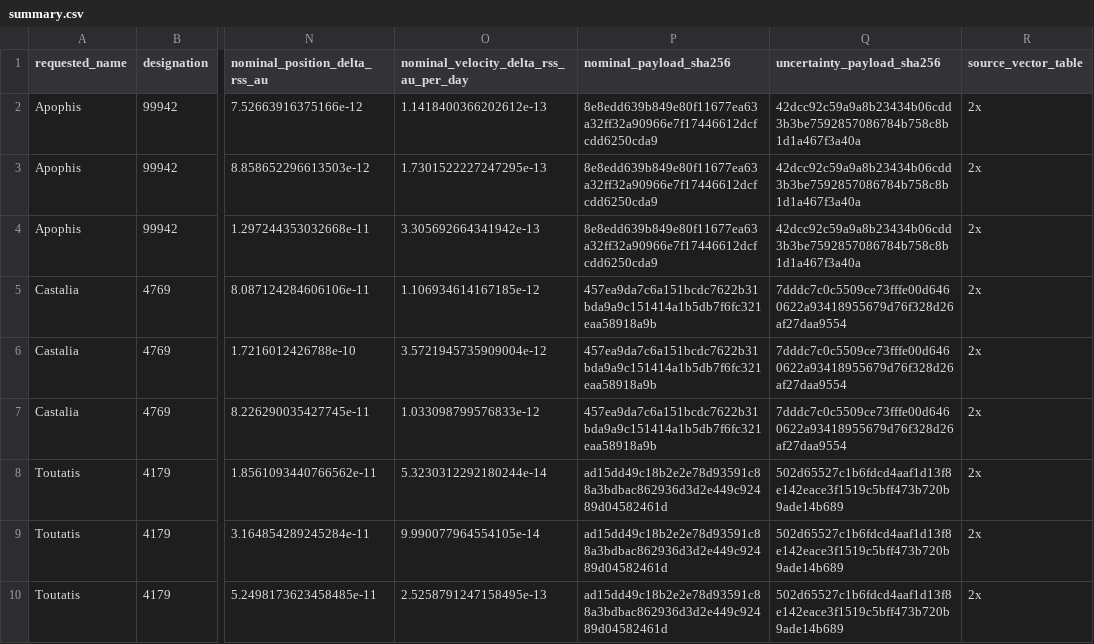
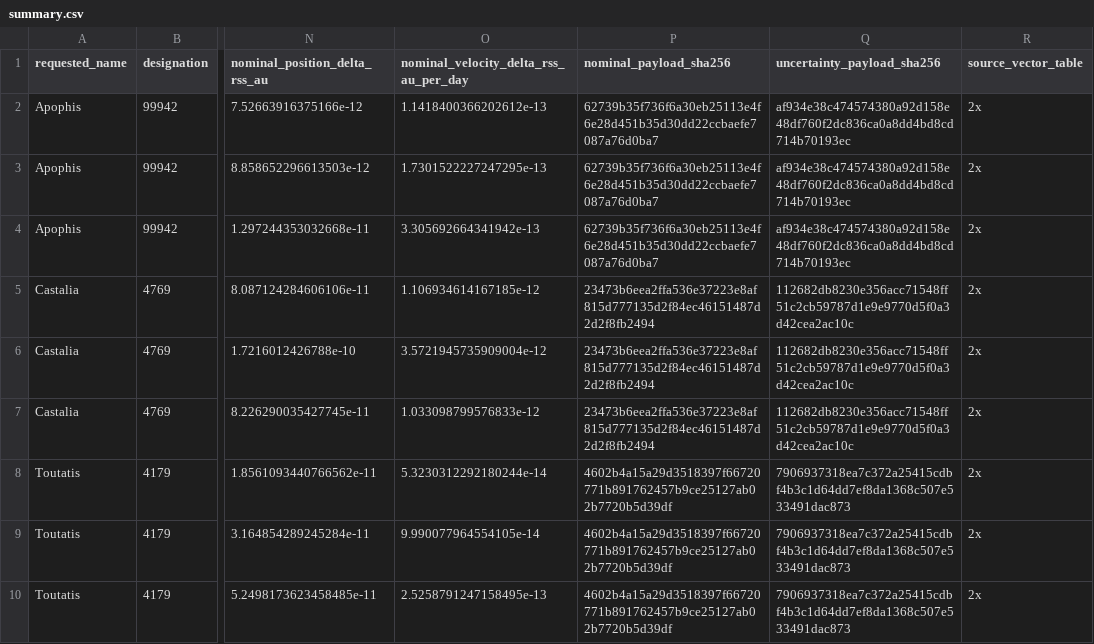
Before and after one commit to achillesromer-coder/Data, a CSV file: data/jpl/horizons/uncertainty/latest/summary.csv, drawn as a sheet; only a part is shown, gaps mark what is left out; the diff covers the shown part only; the diff names each change by its address in the sheet, - before the commit and + after, or states it on an @@ line.

```diff
--- a/data/jpl/horizons/uncertainty/latest/summary.csv
+++ b/data/jpl/horizons/uncertainty/latest/summary.csv
-P2:P4 (nominal_payload_sha256): 8e8edd639b849e80f11677ea63a32ff32a90966e7f17446612dcfcdd6250cda9
+P2:P4 (nominal_payload_sha256): 62739b35f736f6a30eb25113e4f6e28d451b35d30dd22ccbaefe7087a76d0ba7
-Q2:Q4 (uncertainty_payload_sha256): 42dcc92c59a9a8b23434b06cdd3b3be7592857086784b758c8b1d1a467f3a40a
+Q2:Q4 (uncertainty_payload_sha256): af934e38c474574380a92d158e48df760f2dc836ca0a8dd4bd8cd714b70193ec
-P5:P7 (nominal_payload_sha256): 457ea9da7c6a151bcdc7622b31bda9a9c151414a1b5db7f6fc321eaa58918a9b
+P5:P7 (nominal_payload_sha256): 23473b6eea2ffa536e37223e8af815d777135d2f84ec46151487d2d2f8fb2494
-Q5:Q7 (uncertainty_payload_sha256): 7dddc7c0c5509ce73fffe00d6460622a93418955679d76f328d26af27daa9554
+Q5:Q7 (uncertainty_payload_sha256): 112682db8230e356acc71548ff51c2cb59787d1e9e9770d5f0a3d42cea2ac10c
-P8:P10 (nominal_payload_sha256): ad15dd49c18b2e2e78d93591c88a3bdbac862936d3d2e449c92489d04582461d
+P8:P10 (nominal_payload_sha256): 4602b4a15a29d3518397f66720771b891762457b9ce25127ab02b7720b5d39df
-Q8:Q10 (uncertainty_payload_sha256): 502d65527c1b6fdcd4aaf1d13f8e142eace3f1519c5bff473b720b9ade14b689
+Q8:Q10 (uncertainty_payload_sha256): 7906937318ea7c372a25415cdbf4b3c1d64dd7ef8da1368c507e533491dac873
```
Also changed, not shown: 18 edited cells elsewhere in this file, data/jpl/horizons/latest/summary.csv, data/jpl/neighbours/horizons/latest/summary.csv, 48 other files.
